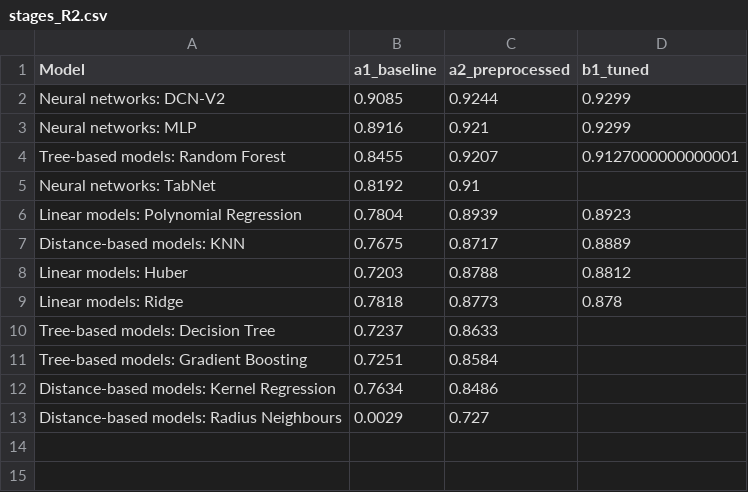
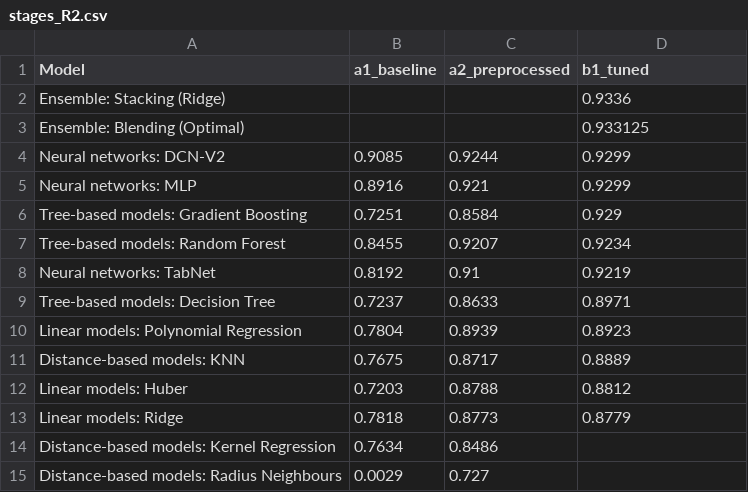
Before and after one commit to ashtonckj/Car-Price-Prediction, a CSV file: results/comparison/stages_R2.csv, drawn as a sheet.

```diff
--- a/results/comparison/stages_R2.csv
+++ b/results/comparison/stages_R2.csv
@@ -1,6 +1,10 @@
 Model,a1_baseline,a2_preprocessed,b1_tuned
+Ensemble: Stacking (Ridge),,,0.9336
+Ensemble: Blending (Optimal),,,0.933125
 Neural networks: DCN-V2,0.9085,0.9244,0.9299
 Neural networks: MLP,0.8916,0.921,0.9299
-Tree-based models: Random Forest,0.8455,0.9207,0.9127000000000001
-Neural networks: TabNet,0.8192,0.91,
+Tree-based models: Gradient Boosting,0.7251,0.8584,0.929
+Tree-based models: Random Forest,0.8455,0.9207,0.9234
+Neural networks: TabNet,0.8192,0.91,0.9219
+Tree-based models: Decision Tree,0.7237,0.8633,0.8971
 Linear models: Polynomial Regression,0.7804,0.8939,0.8923
@@ -8,5 +12,3 @@ Distance-based models: KNN,0.7675,0.8717,0.8889
 Linear models: Huber,0.7203,0.8788,0.8812
-Linear models: Ridge,0.7818,0.8773,0.878
-Tree-based models: Decision Tree,0.7237,0.8633,
-Tree-based models: Gradient Boosting,0.7251,0.8584,
+Linear models: Ridge,0.7818,0.8773,0.8779
 Distance-based models: Kernel Regression,0.7634,0.8486,
```
Also changed, not shown: results/comparison/b1_tuned_table.csv, results/comparison/stages_MAE.csv, 9 other files.
